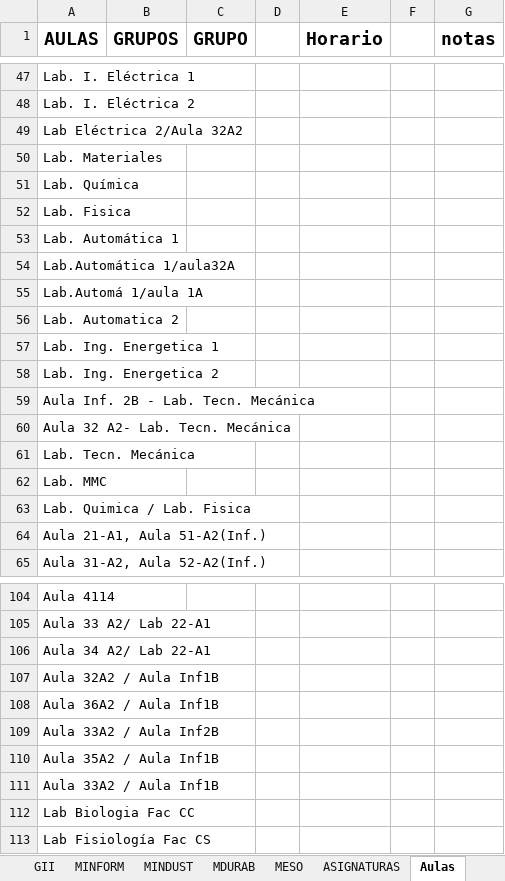
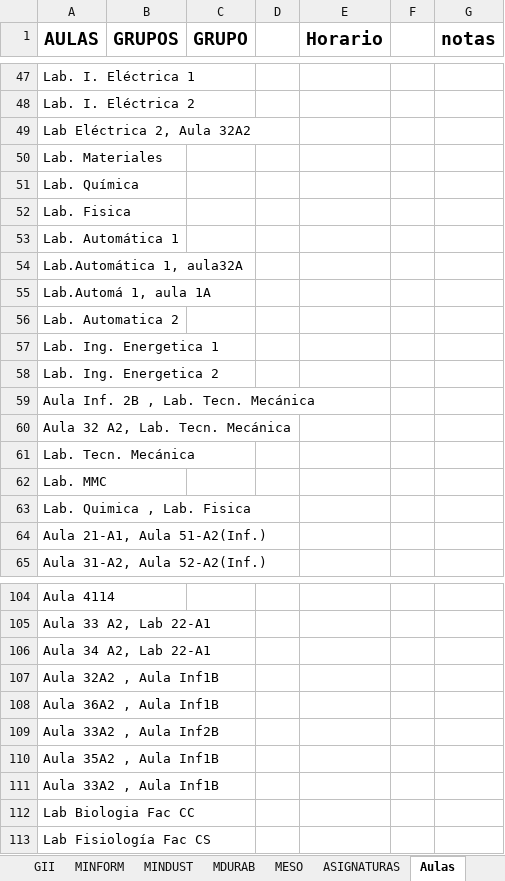
Before and after one commit to rebecacuestaestepar/Trabajo-Fin-de-Grado-2025-2026, an Excel workbook: prototipos/HORARIOS VENA(Curso 24-25).xlsx, sheet Aulas, drawn as a sheet; only a part is shown, gaps mark what is left out; values as stored, in another font and other column widths than the file's, no borders; the diff covers the shown part only; the diff names each change by its address in the sheet, - before the commit and + after, or states it on an @@ line.

Commit message:
Tratar de unificar donde aparecen dos aulas

```diff
--- a/prototipos/HORARIOS VENA(Curso 24-25).xlsx (sheet Aulas)
+++ b/prototipos/HORARIOS VENA(Curso 24-25).xlsx (sheet Aulas)
-A49 (AULAS): Lab Eléctrica 2/Aula 32A2
+A49 (AULAS): Lab Eléctrica 2, Aula 32A2
-A54 (AULAS): Lab.Automática 1/aula32A
+A54 (AULAS): Lab.Automática 1, aula32A
-A55 (AULAS): Lab.Automá 1/aula 1A
+A55 (AULAS): Lab.Automá 1, aula 1A
-A59 (AULAS): Aula Inf. 2B - Lab. Tecn. Mecánica
+A59 (AULAS): Aula Inf. 2B , Lab. Tecn. Mecánica
-A60 (AULAS): Aula 32 A2- Lab. Tecn. Mecánica
+A60 (AULAS): Aula 32 A2, Lab. Tecn. Mecánica
-A63 (AULAS): Lab. Quimica / Lab. Fisica
+A63 (AULAS): Lab. Quimica , Lab. Fisica
-A105 (AULAS): Aula 33 A2/ Lab 22-A1
+A105 (AULAS): Aula 33 A2, Lab 22-A1
-A106 (AULAS): Aula 34 A2/ Lab 22-A1
+A106 (AULAS): Aula 34 A2, Lab 22-A1
-A107 (AULAS): Aula 32A2 / Aula Inf1B
+A107 (AULAS): Aula 32A2 , Aula Inf1B
-A108 (AULAS): Aula 36A2 / Aula Inf1B
+A108 (AULAS): Aula 36A2 , Aula Inf1B
-A109 (AULAS): Aula 33A2 / Aula Inf2B
+A109 (AULAS): Aula 33A2 , Aula Inf2B
-A110 (AULAS): Aula 35A2 / Aula Inf1B
+A110 (AULAS): Aula 35A2 , Aula Inf1B
-A111 (AULAS): Aula 33A2 / Aula Inf1B
+A111 (AULAS): Aula 33A2 , Aula Inf1B
```
Also changed, not shown: 30 edited cells elsewhere in this sheet.
